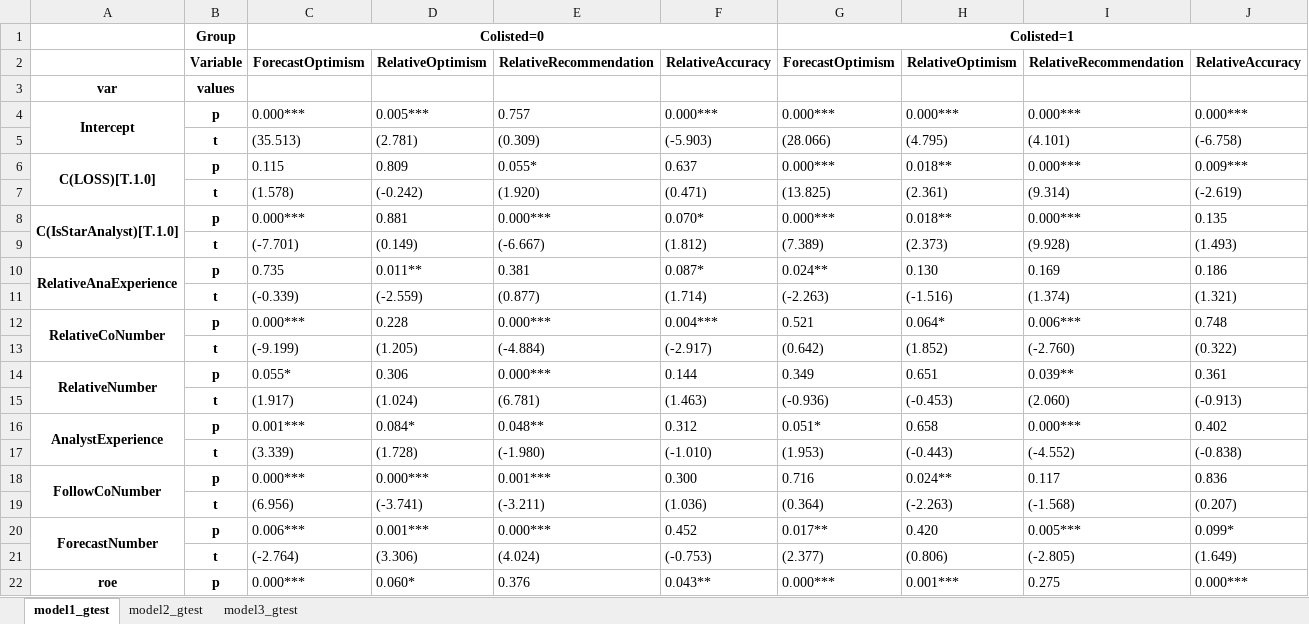
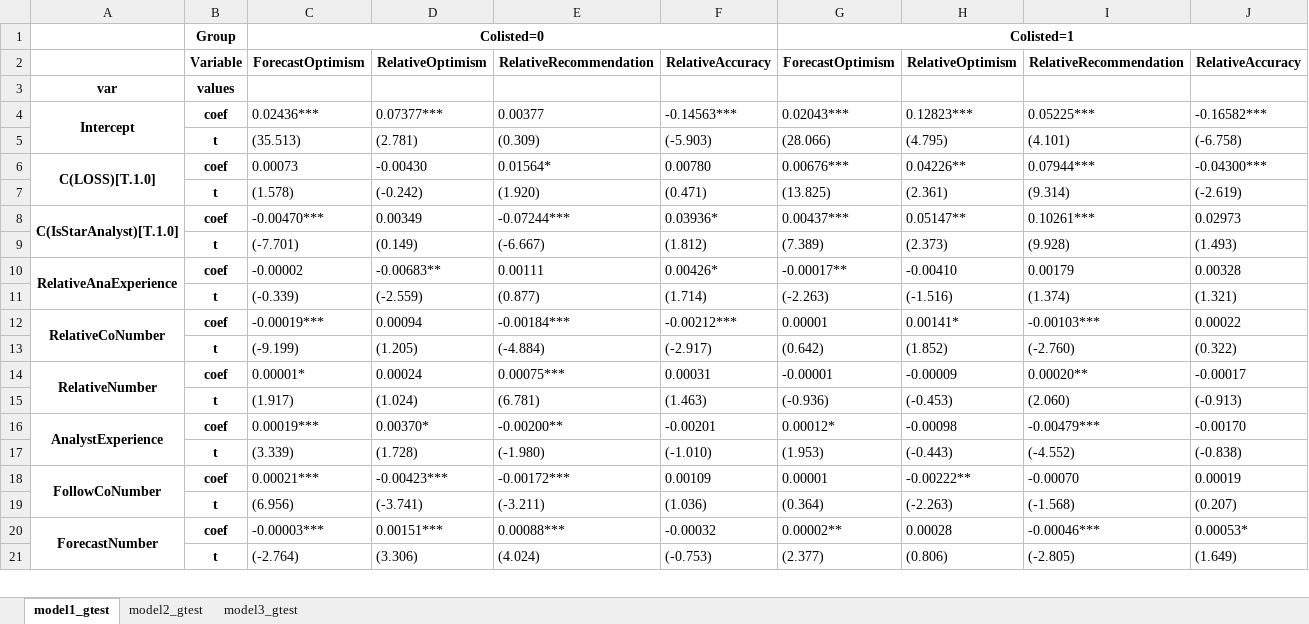
Before and after one commit to bettyandv/BettyThesis, an Excel workbook: betty_data/group_test_result.xlsx, sheet model1_gtest, drawn as a sheet; only a part is shown; values as stored, in another font and other column widths than the file's, no borders; removed rows and columns are numbered as before the commit, all else as after; rows hold the shown columns only; the diff covers the shown part only; the diff names each change by its address in the sheet, - before the commit and + after, or states it on an @@ line.

Commit message:
modified export table from p-value to coef

```diff
--- a/betty_data/group_test_result.xlsx (sheet model1_gtest)
+++ b/betty_data/group_test_result.xlsx (sheet model1_gtest)
-row 4: Intercept | p | 0.000*** | 0.005*** | 0.757 | 0.000*** | 0.000*** | 0.000*** | 0.000*** | 0.000***
+row 4: Intercept | coef | 0.02436*** | 0.07377*** | 0.00377 | -0.14563*** | 0.02043*** | 0.12823*** | 0.05225*** | -0.16582***
-row 6: C(LOSS)[T.1.0] | p | 0.115 | 0.809 | 0.055* | 0.637 | 0.000*** | 0.018** | 0.000*** | 0.009***
+row 6: C(LOSS)[T.1.0] | coef | 0.00073 | -0.00430 | 0.01564* | 0.00780 | 0.00676*** | 0.04226** | 0.07944*** | -0.04300***
-row 8: C(IsStarAnalyst)[T.1.0] | p | 0.000*** | 0.881 | 0.000*** | 0.070* | 0.000*** | 0.018** | 0.000*** | 0.135
+row 8: C(IsStarAnalyst)[T.1.0] | coef | -0.00470*** | 0.00349 | -0.07244*** | 0.03936* | 0.00437*** | 0.05147** | 0.10261*** | 0.02973
-row 10: RelativeAnaExperience | p | 0.735 | 0.011** | 0.381 | 0.087* | 0.024** | 0.130 | 0.169 | 0.186
+row 10: RelativeAnaExperience | coef | -0.00002 | -0.00683** | 0.00111 | 0.00426* | -0.00017** | -0.00410 | 0.00179 | 0.00328
-B12: p
+B12: coef
-C12: 0.000***
+C12: -0.00019***
-D12: 0.228
+D12: 0.00094
-E12: 0.000***
+E12: -0.00184***
-F12: 0.004***
+F12: -0.00212***
-G12: 0.521
+G12: 0.00001
-H12: 0.064*
+H12: 0.00141*
-I12: 0.006***
+I12: -0.00103***
-J12: 0.748
+J12: 0.00022
-row 14: RelativeNumber | p | 0.055* | 0.306 | 0.000*** | 0.144 | 0.349 | 0.651 | 0.039** | 0.361
+row 14: RelativeNumber | coef | 0.00001* | 0.00024 | 0.00075*** | 0.00031 | -0.00001 | -0.00009 | 0.00020** | -0.00017
-row 16: AnalystExperience | p | 0.001*** | 0.084* | 0.048** | 0.312 | 0.051* | 0.658 | 0.000*** | 0.402
+row 16: AnalystExperience | coef | 0.00019*** | 0.00370* | -0.00200** | -0.00201 | 0.00012* | -0.00098 | -0.00479*** | -0.00170
-row 18: FollowCoNumber | p | 0.000*** | 0.000*** | 0.001*** | 0.300 | 0.716 | 0.024** | 0.117 | 0.836
+row 18: FollowCoNumber | coef | 0.00021*** | -0.00423*** | -0.00172*** | 0.00109 | 0.00001 | -0.00222** | -0.00070 | 0.00019
-row 20: ForecastNumber | p | 0.006*** | 0.001*** | 0.000*** | 0.452 | 0.017** | 0.420 | 0.005*** | 0.099*
+row 20: ForecastNumber | coef | -0.00003*** | 0.00151*** | 0.00088*** | -0.00032 | 0.00002** | 0.00028 | -0.00046*** | 0.00053*
-row 22: roe | p | 0.000*** | 0.060* | 0.376 | 0.043** | 0.000*** | 0.001*** | 0.275 | 0.000***
```
Also changed, not shown: 1 added row and 12 edited cells elsewhere in this sheet, sheet model2_gtest, sheet model3_gtest, betty_data/model_result.xlsx, 1 other file.
